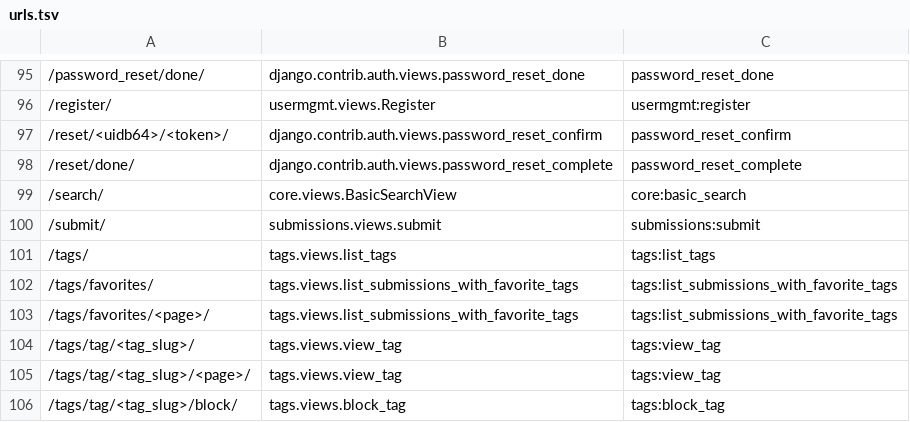
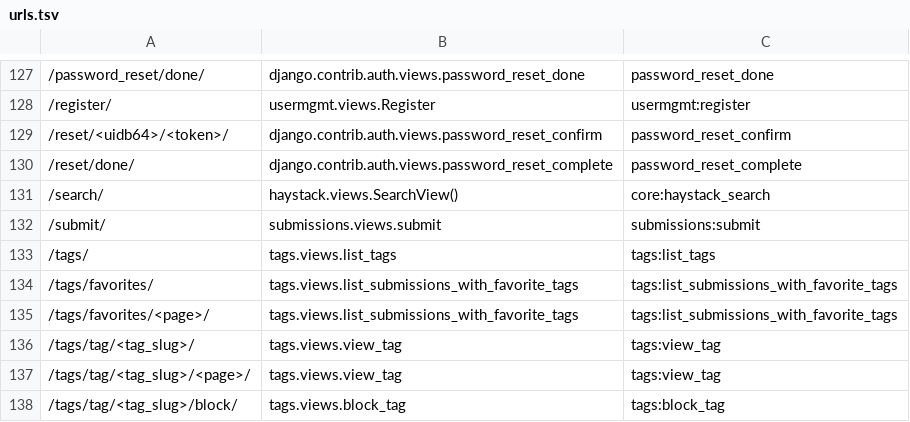
Before and after one commit to OpenFurry/honeycomb, a TSV file: urls.tsv, drawn as a sheet; only a part is shown, gaps mark what is left out; the diff covers the shown part only.

```diff
--- a/urls.tsv
+++ b/urls.tsv
@@ -98,3 +130,3 @@
 /reset/done/	django.contrib.auth.views.password_reset_complete	password_reset_complete	
-/search/	core.views.BasicSearchView	core:basic_search	
+/search/	haystack.views.SearchView()	core:haystack_search	
 /submit/	submissions.views.submit	submissions:submit	
```
Also changed, not shown: 32 added rows elsewhere in this file, 25 other files.
